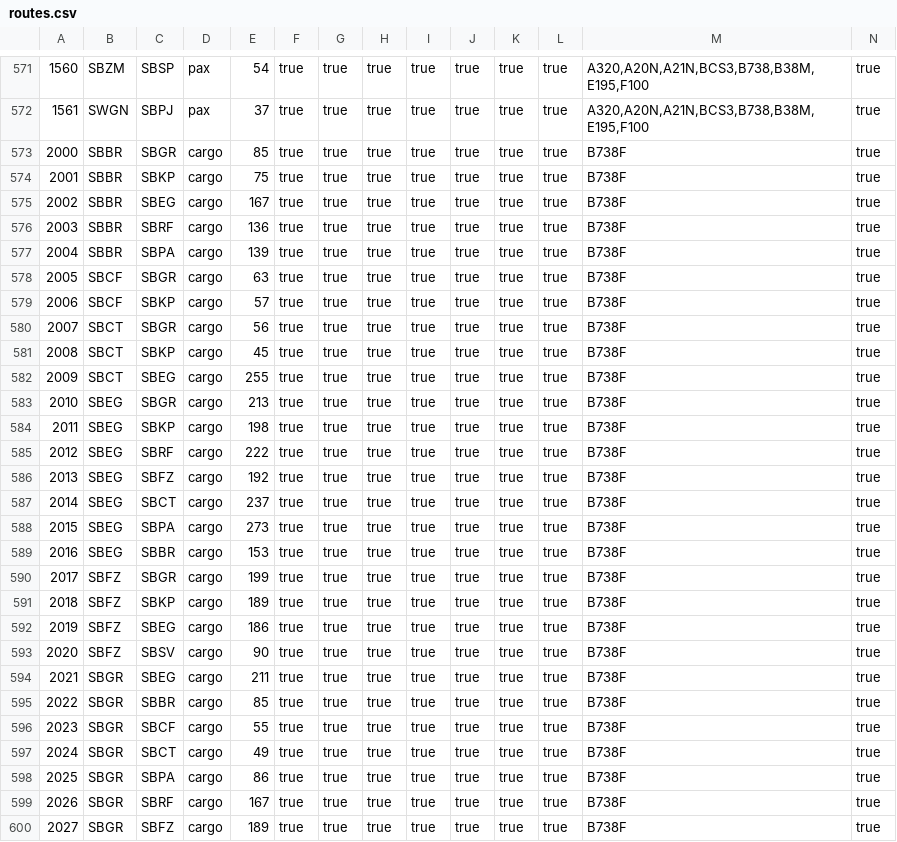
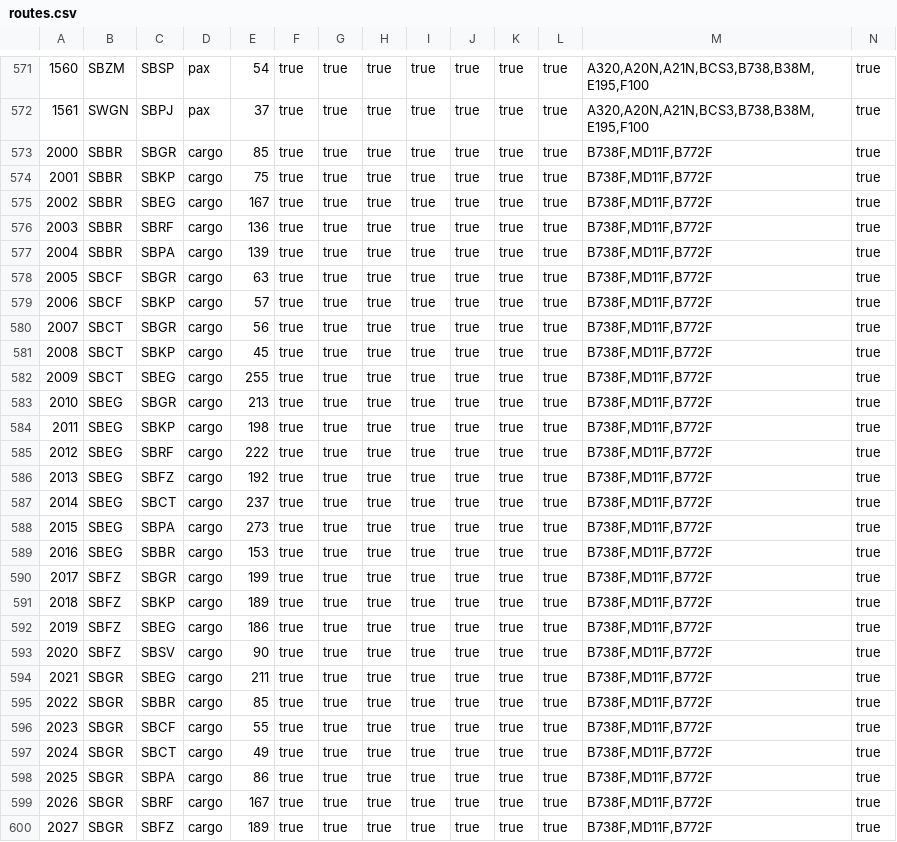
Before and after one commit to VolarVirtualAirlines/volarvirtualairlines-website, a CSV file: assets/data/routes.csv, drawn as a sheet; only a part is shown, gaps mark what is left out; the diff covers the shown part only; the diff names each change by its address in the sheet, - before the commit and + after, or states it on an @@ line.

Commit message:
Add files via upload

```diff
--- a/assets/data/routes.csv
+++ b/assets/data/routes.csv
-M573:M600: B738F
+M573:M600: B738F,MD11F,B772F
```
Also changed, not shown: 62 edited cells elsewhere in this file.
